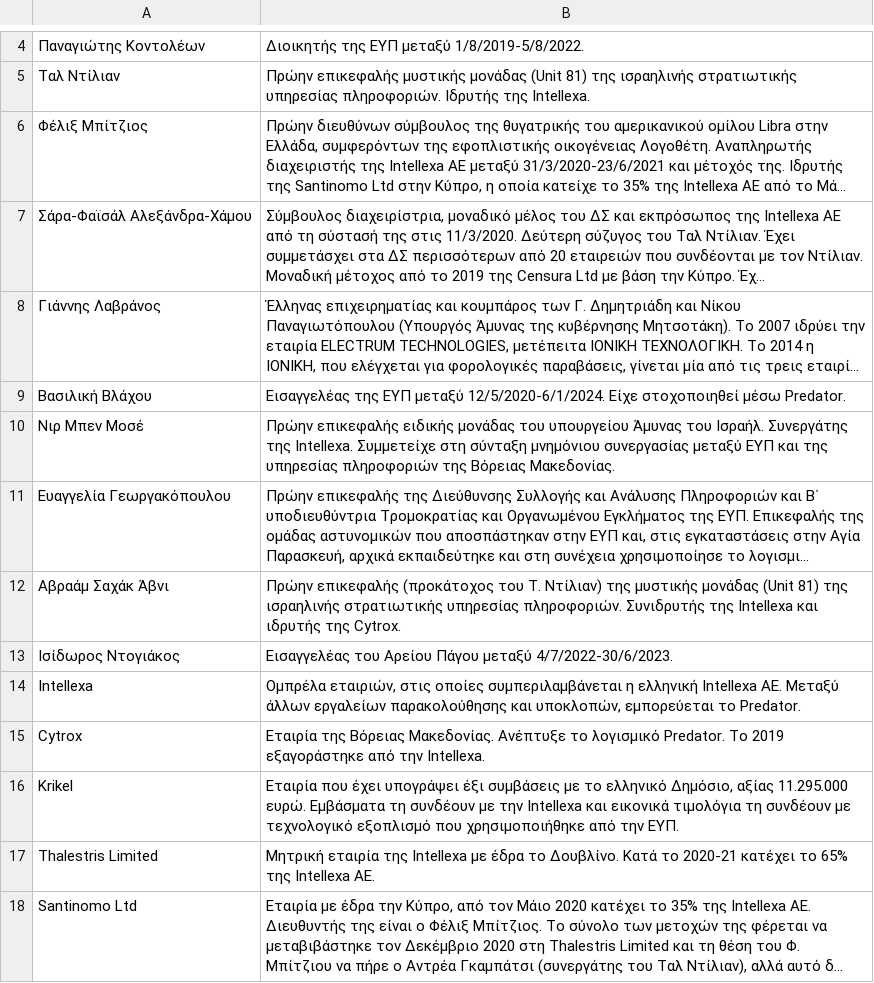
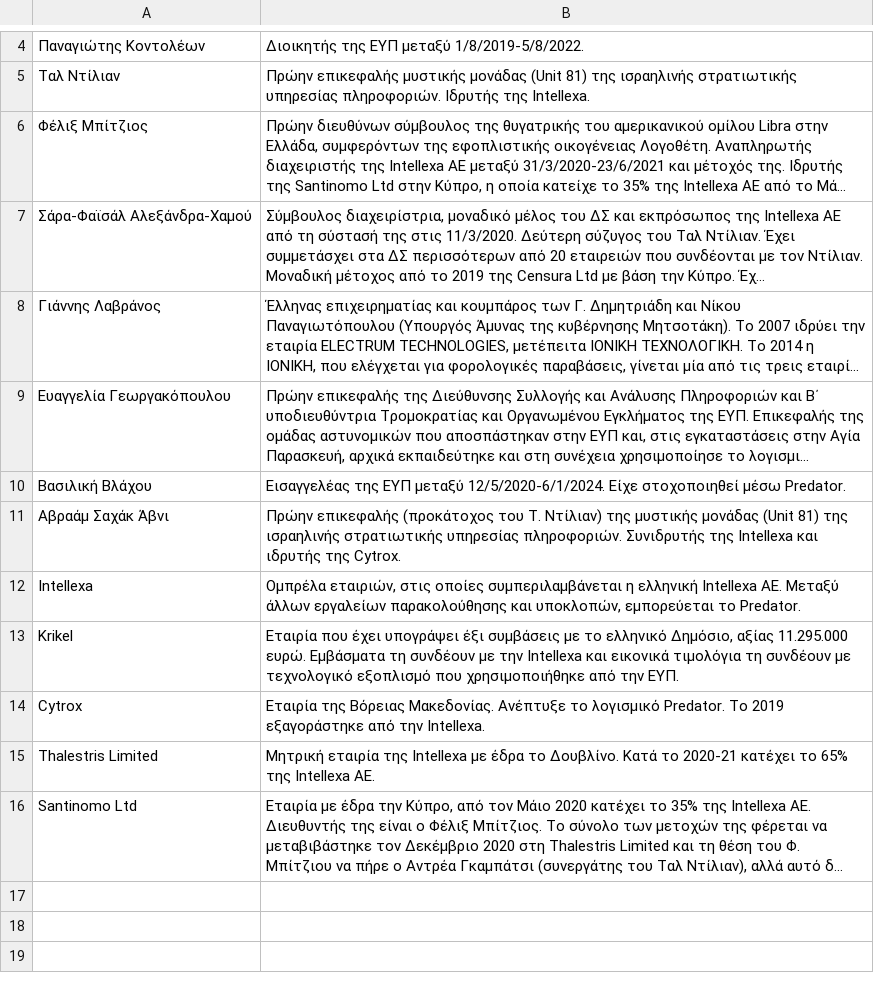
Before and after one commit to predatorgate/predatorgate.github.io, a CSV file: data/gr/people.csv, drawn as a sheet; only a part is shown, gaps mark what is left out; long unchanged cells end in …; removed rows and columns are numbered as before the commit, all else as after; the diff names each change by its address in the sheet, - before the commit and + after, or states it on an @@ line.

```diff
--- a/data/gr/people.csv
+++ b/data/gr/people.csv
-A7: Σάρα-Φαϊσάλ Αλεξάνδρα-Χάμου
+A7: Σάρα-Φαϊσάλ Αλεξάνδρα-Χαμού
@@ row 11 moved to row 9: Ευαγγελία Γεωργακόπουλου @@
-row 10: Νιρ Μπεν Μοσέ | Πρώην επικεφαλής ειδικής μονάδας του υπουργείου Άμυνας του Ισραήλ. Συνεργάτης της Intellexa. Συμμετείχε στη σύνταξη μνημόνιου συνεργασίας μεταξύ ΕΥΠ και της υπηρεσίας πληροφοριών της Βόρειας Μακεδονίας.
-row 13: Ισίδωρος Ντογιάκος | Εισαγγελέας του Αρείου Πάγου μεταξύ 4/7/2022-30/6/2023.
@@ row 16 moved to row 13: Krikel @@
```
Also changed, not shown: data/en/people.csv, data/en/victims.csv, 7 other files.
